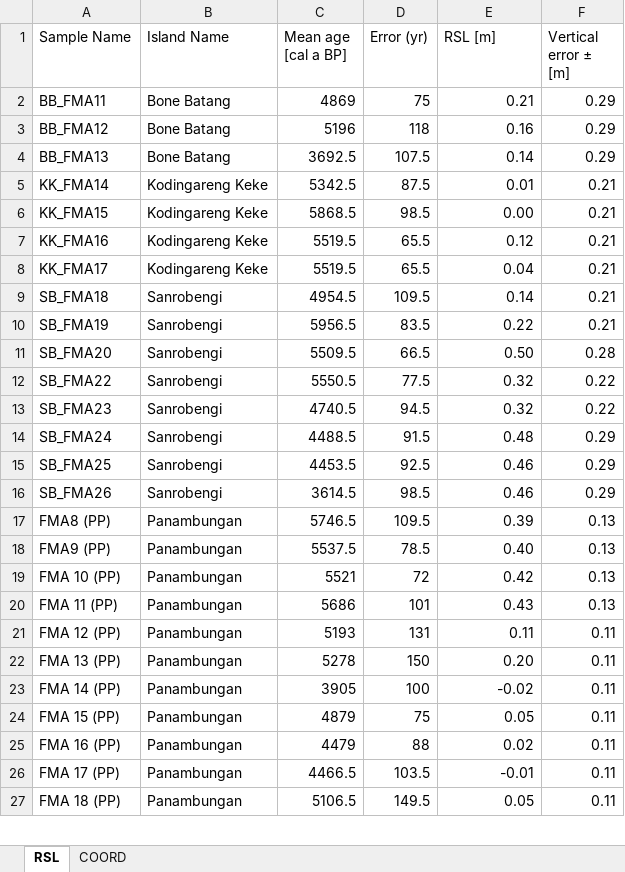
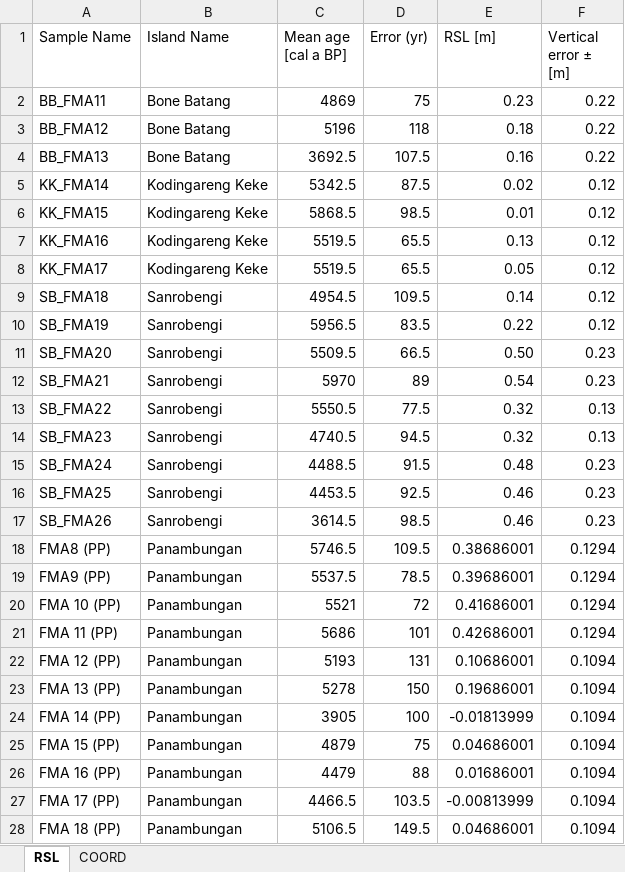
Before and after one commit to Alerovere/HoloceneVerticalMovements, an Excel workbook: Second revision/GIA Models/RSL_data.xlsx, sheet RSL, drawn as a sheet; only a part is shown; values as stored, in another font and other column widths than the file's, no cell formats; addresses are those after the commit; the diff covers the shown part only; the diff names each change by its address in the sheet, - before the commit and + after, or states it on an @@ line.

Commit message:
Version 2
This version includes latest changes done before the MS submission. Error bars are slightly different and one scriptto calculate VLM was added

```diff
--- a/Second revision/GIA Models/RSL_data.xlsx (sheet RSL)
+++ b/Second revision/GIA Models/RSL_data.xlsx (sheet RSL)
-E2 (RSL [m]): 0.21
+E2 (RSL [m]): 0.23
-F2:F4 (Vertical error ± [m]): 0.29
+F2:F4 (Vertical error ± [m]): 0.22
-E3 (RSL [m]): 0.16
+E3 (RSL [m]): 0.18
-E4 (RSL [m]): 0.14
+E4 (RSL [m]): 0.16
-E5 (RSL [m]): 0.01
+E5 (RSL [m]): 0.02
-F5:F10 (Vertical error ± [m]): 0.21
+F5:F10 (Vertical error ± [m]): 0.12
-E6 (RSL [m]): 0.00
+E6 (RSL [m]): 0.01
-E7 (RSL [m]): 0.12
+E7 (RSL [m]): 0.13
-E8 (RSL [m]): 0.04
+E8 (RSL [m]): 0.05
-F11 (Vertical error ± [m]): 0.28
+F11 (Vertical error ± [m]): 0.23
+row 12: SB_FMA21 | Sanrobengi | 5970 | 89 | 0.54 | 0.23
-F13:F14 (Vertical error ± [m]): 0.22
+F13:F14 (Vertical error ± [m]): 0.13
-F15:F17 (Vertical error ± [m]): 0.29
+F15:F17 (Vertical error ± [m]): 0.23
-E18 (RSL [m]): 0.39
+E18 (RSL [m]): 0.38686001
-F18:F21 (Vertical error ± [m]): 0.13
+F18:F21 (Vertical error ± [m]): 0.1294
-E19 (RSL [m]): 0.40
+E19 (RSL [m]): 0.39686001
-E20 (RSL [m]): 0.42
+E20 (RSL [m]): 0.41686001
-E21 (RSL [m]): 0.43
+E21 (RSL [m]): 0.42686001
-E22 (RSL [m]): 0.11
+E22 (RSL [m]): 0.10686001
-F22:F28 (Vertical error ± [m]): 0.11
+F22:F28 (Vertical error ± [m]): 0.1094
-E23 (RSL [m]): 0.20
+E23 (RSL [m]): 0.19686001
-E24 (RSL [m]): -0.02
+E24 (RSL [m]): -0.01813999
-E25 (RSL [m]): 0.05
+E25 (RSL [m]): 0.04686001
-E26 (RSL [m]): 0.02
+E26 (RSL [m]): 0.01686001
-E27 (RSL [m]): -0.01
+E27 (RSL [m]): -0.00813999
-E28 (RSL [m]): 0.05
+E28 (RSL [m]): 0.04686001
```
Also changed, not shown: 4 edited cells elsewhere in this sheet, cell formats, Second revision/RSL density plots/Holocene_All_minus_BL.xlsx, Second revision/Vertical crustal movement calculations/Common_era.xlsx, 6 other files.
